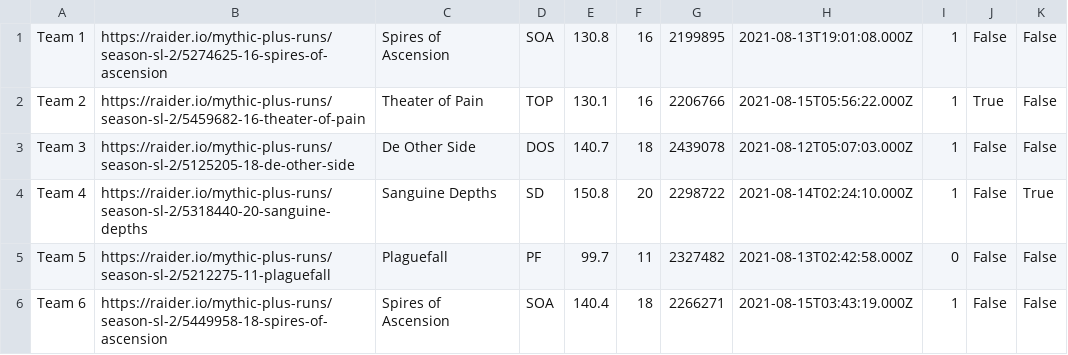
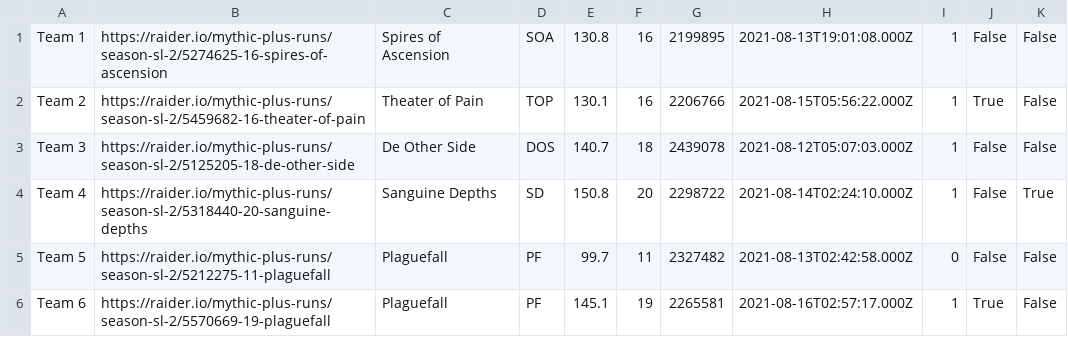
Before and after one commit to 4very/mplus_leaderboard, a CSV file: data/topRuns.csv, drawn as a sheet.

```diff
--- a/data/topRuns.csv
+++ b/data/topRuns.csv
@@ -5,2 +5,2 @@ Team 4,https://raider.io/mythic-plus-runs/season-sl-2/5318440-20-sanguine-depths
 Team 5,https://raider.io/mythic-plus-runs/season-sl-2/5212275-11-plaguefall,Plaguefall,PF,99.7,11,2327482,2021-08-13T02:42:58.000Z,0,False,False,
-Team 6,https://raider.io/mythic-plus-runs/season-sl-2/5449958-18-spires-of-ascension,Spires of Ascension,SOA,140.4,18,2266271,2021-08-15T03:43:19.000Z,1,False,False,
+Team 6,https://raider.io/mythic-plus-runs/season-sl-2/5570669-19-plaguefall,Plaguefall,PF,145.1,19,2265581,2021-08-16T02:57:17.000Z,1,True,False,
```
Also changed, not shown: data/runs.csv, data/teams.csv, 1 other file.
